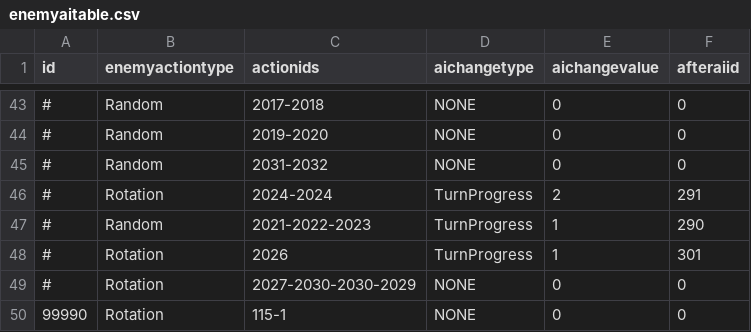
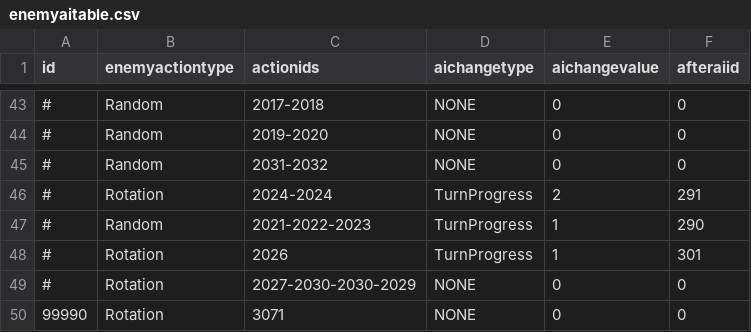
Before and after one commit to yamashita8655/STSLike, a CSV file: Assets/Resources/Csv/enemyaitable.csv, drawn as a sheet; only a part is shown, gaps mark what is left out.

```diff
--- a/Assets/Resources/Csv/enemyaitable.csv
+++ b/Assets/Resources/Csv/enemyaitable.csv
@@ -49,2 +49,2 @@ id,enemyactiontype,actionids,aichangetype,aichangevalue,afteraiid
 #,Rotation,2027-2030-2030-2029,NONE,0,0
-99990,Rotation,115-1,NONE,0,0
+99990,Rotation,3071,NONE,0,0
```
Also changed, not shown: Assets/Resources/Csv/actiontable2.csv, 11 other files.
